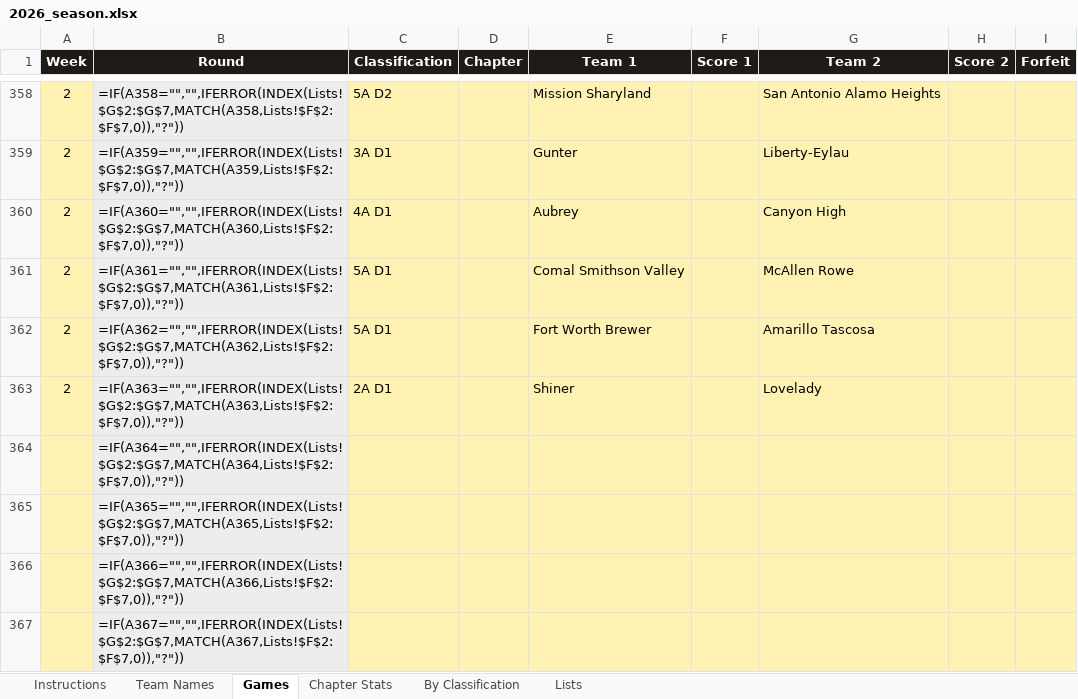
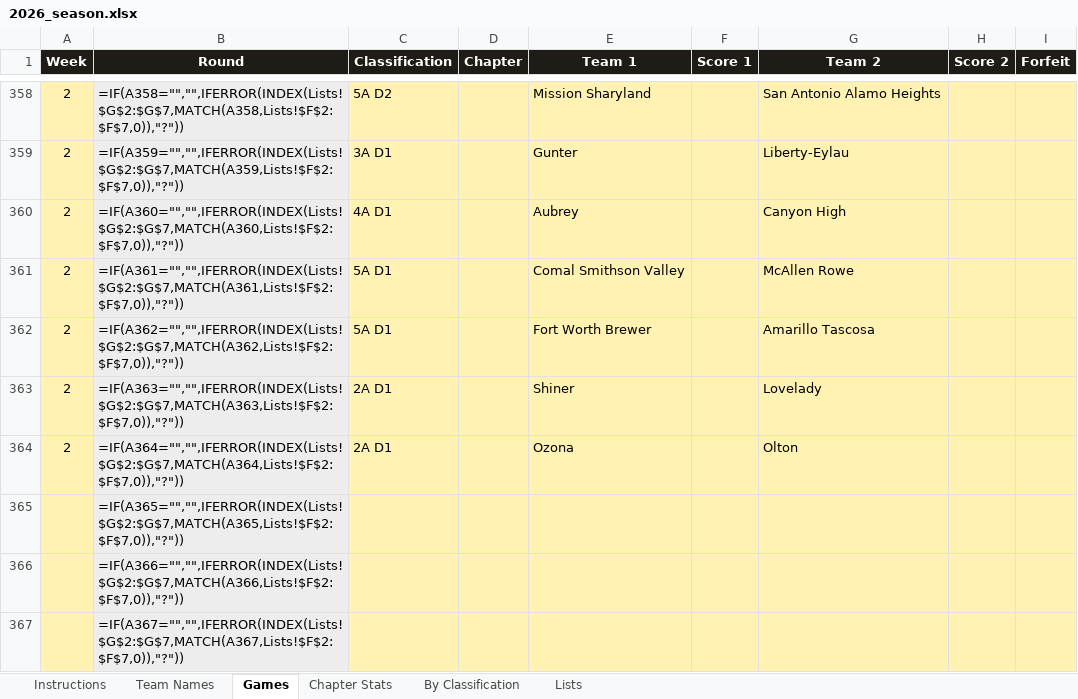
Before and after one commit to colemic2006/texasplayoffs, an Excel workbook: season/2026/2026_season.xlsx, sheet Games, drawn as a sheet; only a part is shown, gaps mark what is left out; values as stored, in another font and other column widths than the file's, no borders; formulas without a stored value are shown as written; conditional formats not drawn; the diff names each change by its address in the sheet, - before the commit and + after, or states it on an @@ line.

```diff
--- a/season/2026/2026_season.xlsx (sheet Games)
+++ b/season/2026/2026_season.xlsx (sheet Games)
-A364 (Week): (empty)
+A364 (Week): 2
-C364 (Classification): (empty)
+C364 (Classification): 2A D1
-E364 (Team 1): (empty)
+E364 (Team 1): Ozona
-G364 (Team 2): (empty)
+G364 (Team 2): Olton
```
Also changed, not shown: hidden cells, 2 other files.
